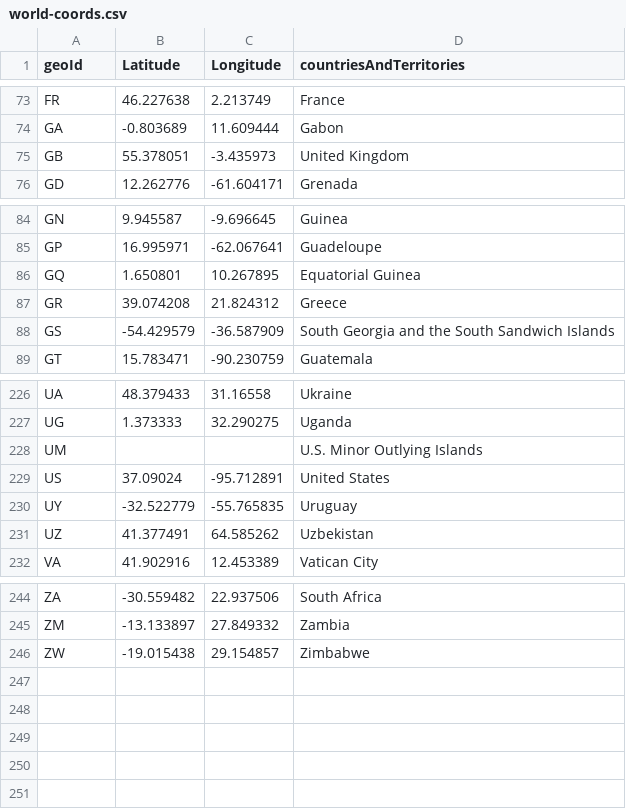
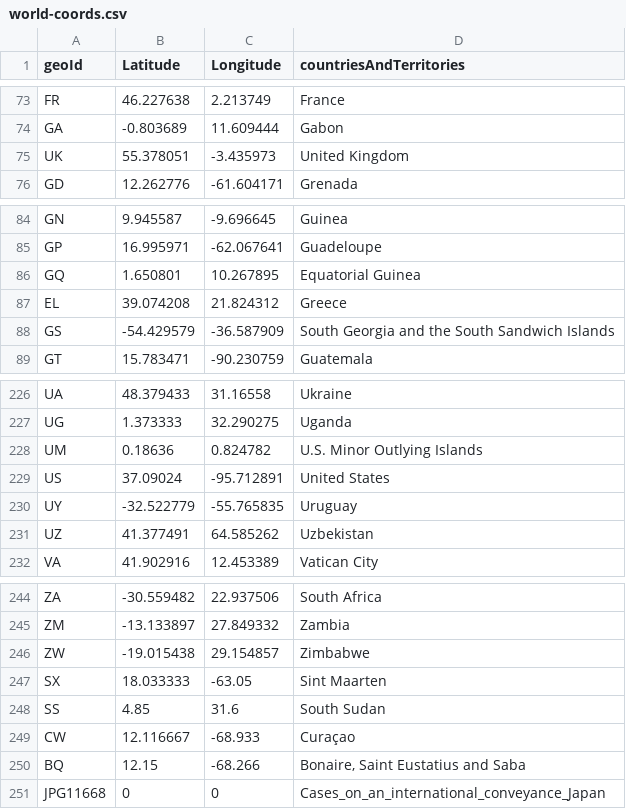
Before and after one commit to JurvanWinden/2img10-group-6, a CSV file: world-coords.csv, drawn as a sheet; only a part is shown, gaps mark what is left out; the diff names each change by its address in the sheet, - before the commit and + after, or states it on an @@ line.

Commit message:
Fixed (hopefully) all the coords

```diff
--- a/world-coords.csv
+++ b/world-coords.csv
-A75 (geoId): GB
+A75 (geoId): UK
-A87 (geoId): GR
+A87 (geoId): EL
-B228 (Latitude): (empty)
+B228 (Latitude): 0.18636
-C228 (Longitude): (empty)
+C228 (Longitude): 0.824782
+row 247: SX | 18.033333 | -63.05 | Sint Maarten
+row 248: SS | 4.85 | 31.6 | South Sudan
+row 249: CW | 12.116667 | -68.933 | Curaçao
+row 250: BQ | 12.15 | -68.266 | Bonaire, Saint Eustatius and Saba
+row 251: JPG11668 | 0 | 0 | Cases_on_an_international_conveyance_Japan
```
Also changed, not shown: 1 other file.
